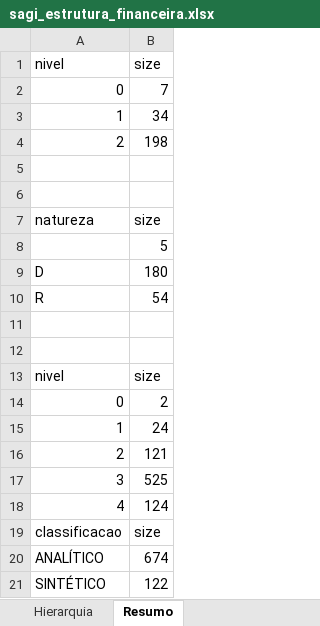
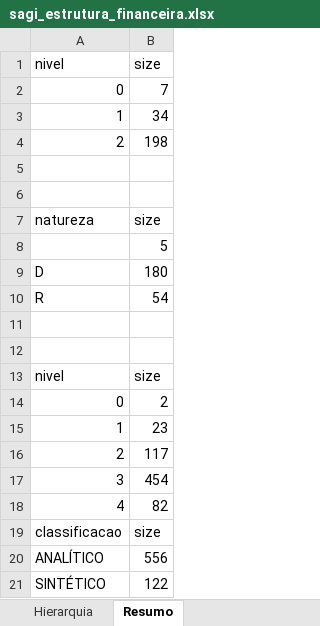
Before and after one commit to JulioOli/Cofre_Obsidian, an Excel workbook: 02-Referencias/sagi_estrutura_financeira.xlsx, sheet Resumo, drawn as a sheet; values as stored, in another font and other column widths than the file's, no borders; the diff names each change by its address in the sheet, - before the commit and + after, or states it on an @@ line.

```diff
--- a/02-Referencias/sagi_estrutura_financeira.xlsx (sheet Resumo)
+++ b/02-Referencias/sagi_estrutura_financeira.xlsx (sheet Resumo)
-B15: 24
+B15: 23
-B16: 121
+B16: 117
-B17: 525
+B17: 454
-B18: 124
+B18: 82
-B20: 674
+B20: 556
```
Also changed, not shown: sheet Hierarquia, sheet Centros_Custo, sheet Plano_Contas, 10 other files.
